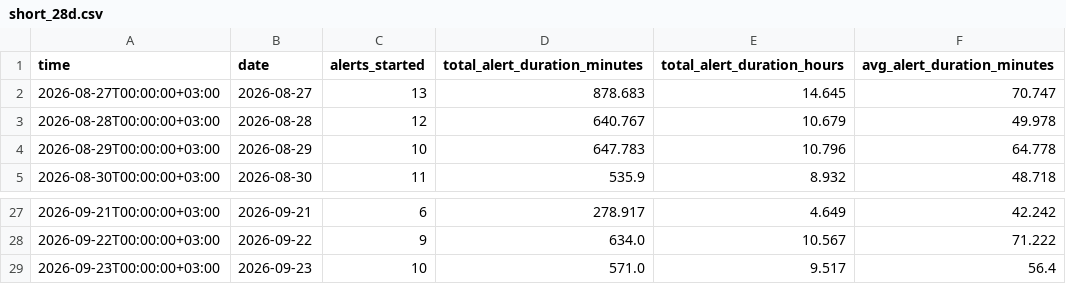
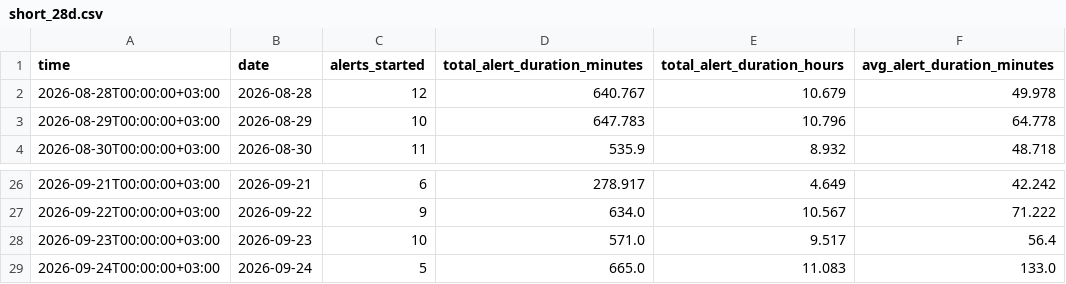
Before and after one commit to olegbalakin-cmyk/kyiv-air-alerts-grafana, a CSV file: kyiv-air-alerts-grafana/data/short_28d.csv, drawn as a sheet; only a part is shown, gaps mark what is left out; removed rows and columns are numbered as before the commit, all else as after; the diff names each change by its address in the sheet, - before the commit and + after, or states it on an @@ line.

```diff
--- a/kyiv-air-alerts-grafana/data/short_28d.csv
+++ b/kyiv-air-alerts-grafana/data/short_28d.csv
-row 2: 2026-08-27T00:00:00+03:00 | 2026-08-27 | 13 | 878.683 | 14.645 | 70.747
+row 29: 2026-09-24T00:00:00+03:00 | 2026-09-24 | 5 | 665.0 | 11.083 | 133.0
```
Also changed, not shown: 7 other files.
